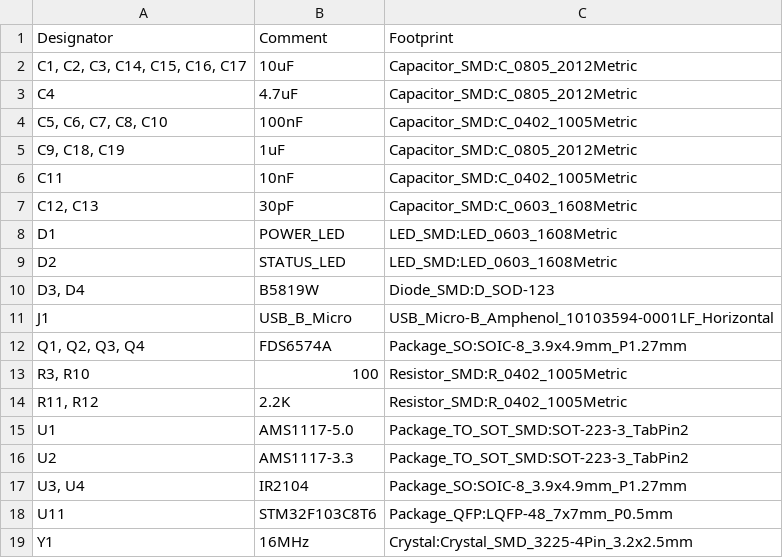
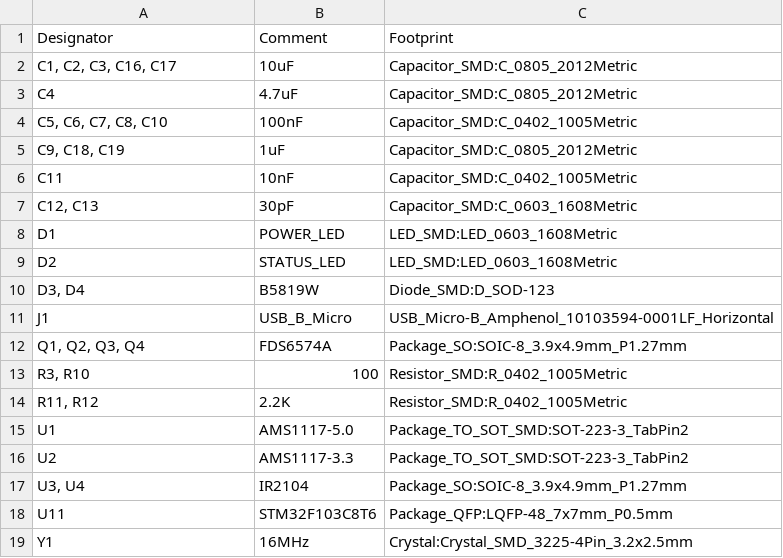
Before and after one commit to DanielHeEGG/OpenTEC, a CSV file: Fabrication/OpenTEC-BOM.csv, drawn as a sheet.

```diff
--- a/Fabrication/OpenTEC-BOM.csv
+++ b/Fabrication/OpenTEC-BOM.csv
@@ -1,3 +1,3 @@
 "Designator","Comment","Footprint"
-"C1, C2, C3, C14, C15, C16, C17","10uF","Capacitor_SMD:C_0805_2012Metric"
+"C1, C2, C3, C16, C17","10uF","Capacitor_SMD:C_0805_2012Metric"
 "C4","4.7uF","Capacitor_SMD:C_0805_2012Metric"
```
Also changed, not shown: Fabrication/OpenTEC-POS.csv, 3 other files.
